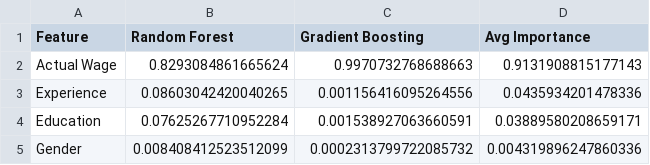
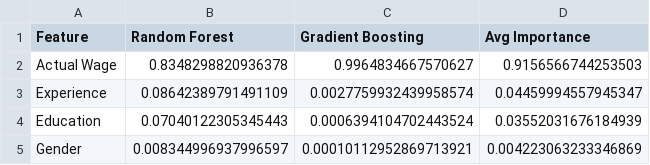
Before and after one commit to kiyoshi-code/AI-Based-Wage-Gap-Detection-in-India, a CSV file: final/outputs/feature_importance.csv, drawn as a sheet.

```diff
--- a/final/outputs/feature_importance.csv
+++ b/final/outputs/feature_importance.csv
@@ -1,5 +1,5 @@
 Feature,Random Forest,Gradient Boosting,Avg Importance
-Actual Wage,0.8293084861665624,0.9970732768688663,0.9131908815177143
-Experience,0.08603042420040265,0.001156416095264556,0.0435934201478336
-Education,0.07625267710952284,0.001538927063660591,0.03889580208659171
-Gender,0.008408412523512099,0.0002313799722085732,0.004319896247860336
+Actual Wage,0.8348298820936378,0.9964834667570627,0.9156566744253503
+Experience,0.08642389791491109,0.0027759932439958574,0.04459994557945347
+Education,0.07040122305345443,0.0006394104702443524,0.03552031676184939
+Gender,0.008344996937996597,0.00010112952869713921,0.004223063233346869
```
Also changed, not shown: final/data/X_test.csv, final/data/wage_gap_data_from_government_sources.csv, 22 other files.
